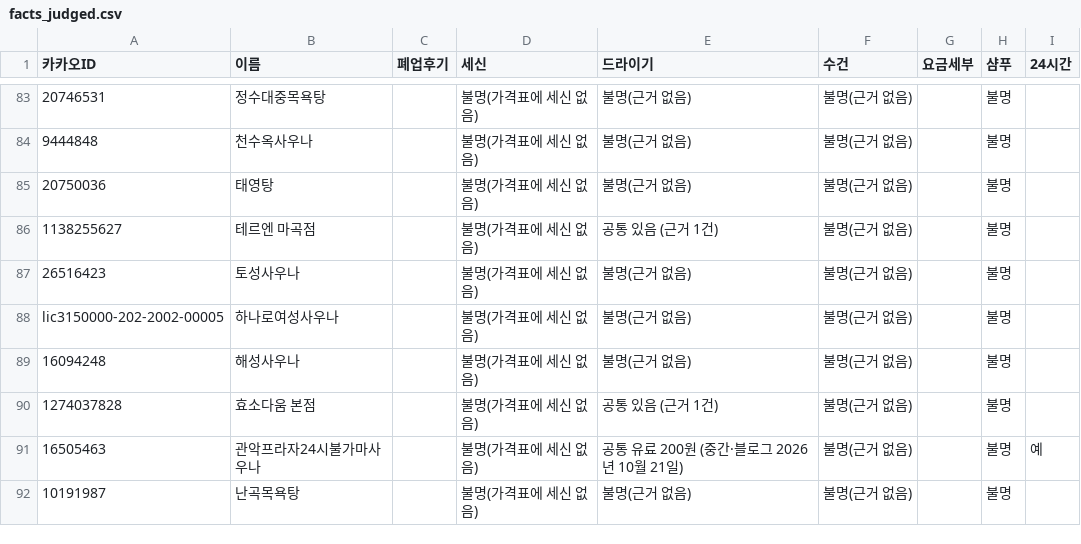
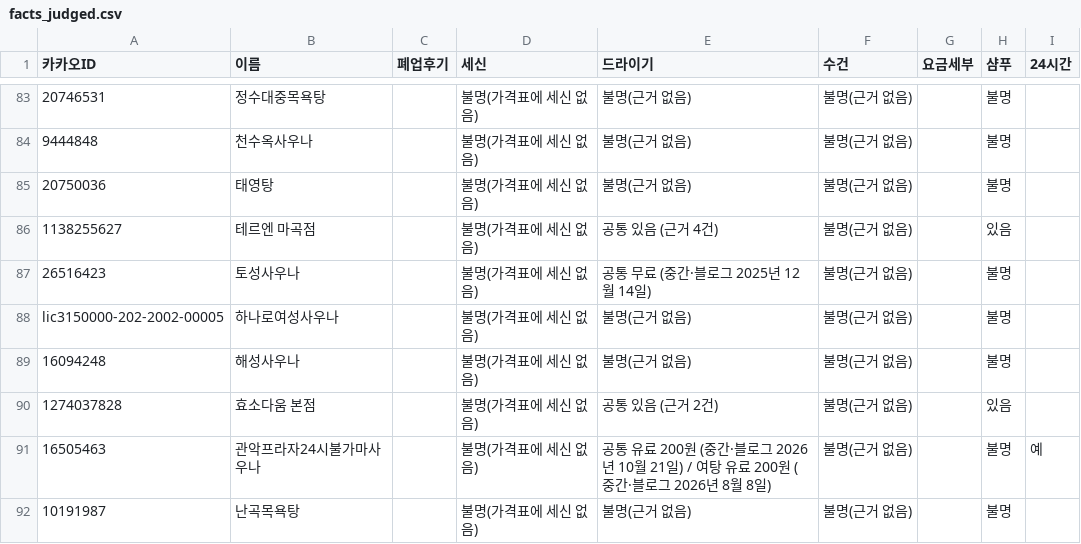
Before and after one commit to taeolee1310/10_23_map_test, a CSV file: data/collected/facts_judged.csv, drawn as a sheet; only a part is shown, gaps mark what is left out; the diff covers the shown part only; the diff names each change by its address in the sheet, - before the commit and + after, or states it on an @@ line.

```diff
--- a/data/collected/facts_judged.csv
+++ b/data/collected/facts_judged.csv
-E86 (드라이기): 공통 있음 (근거 1건)
+E86 (드라이기): 공통 있음 (근거 4건)
-H86 (샴푸): 불명
+H86 (샴푸): 있음
-E87 (드라이기): 불명(근거 없음)
+E87 (드라이기): 공통 무료 (중간·블로그 2025년 12월 14일)
-E90 (드라이기): 공통 있음 (근거 1건)
+E90 (드라이기): 공통 있음 (근거 2건)
-H90 (샴푸): 불명
+H90 (샴푸): 있음
-E91 (드라이기): …21일)
+E91 (드라이기): …21일) / 여탕 유료 200원 (중간·블로그 2026년 8월 8일)
```
Also changed, not shown: 36 edited cells elsewhere in this file, data/collected/price_auto.csv, 3 other files.
